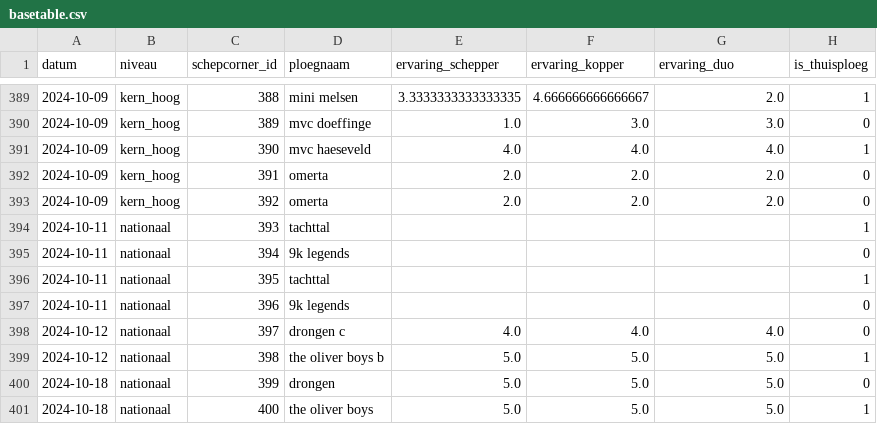
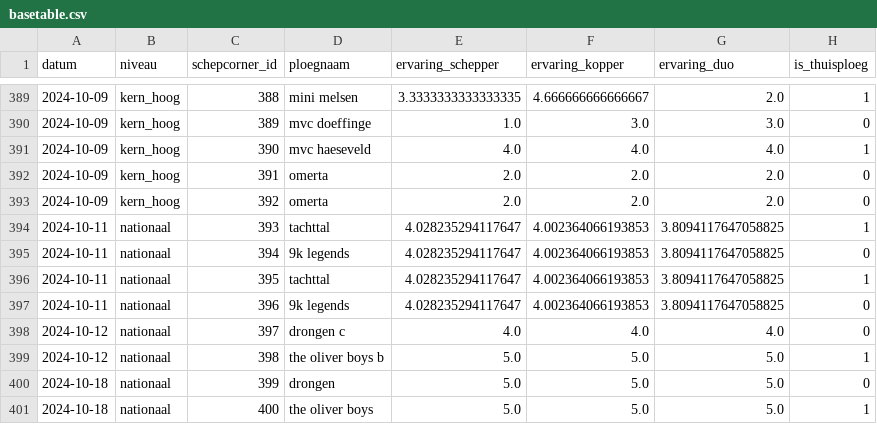
Before and after one commit to simon-cosyns/thesis_schepcorner, a CSV file: Data/Gold/basetable.csv, drawn as a sheet; only a part is shown, gaps mark what is left out; the diff names each change by its address in the sheet, - before the commit and + after, or states it on an @@ line.

Commit message:
foutje in ervaring imputeren

```diff
--- a/Data/Gold/basetable.csv
+++ b/Data/Gold/basetable.csv
-E394:E397 (ervaring_schepper): (empty)
+E394:E397 (ervaring_schepper): 4.028235294117647
-F394:F397 (ervaring_kopper): (empty)
+F394:F397 (ervaring_kopper): 4.002364066193853
-G394:G397 (ervaring_duo): (empty)
+G394:G397 (ervaring_duo): 3.8094117647058825
```
Also changed, not shown: 2 other files.
